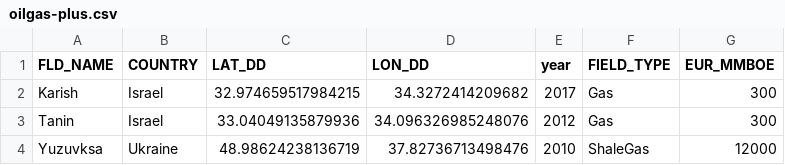
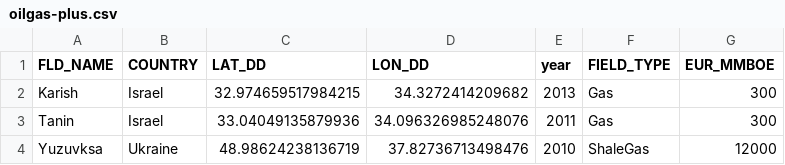
Before and after one commit to muratk5n/thirdwave, a CSV file: en/2019/05/oilgas-plus.csv, drawn as a sheet.

Commit message:
--

```diff
--- a/en/2019/05/oilgas-plus.csv
+++ b/en/2019/05/oilgas-plus.csv
@@ -1,4 +1,4 @@
 FLD_NAME,COUNTRY,LAT_DD,LON_DD,year,FIELD_TYPE,EUR_MMBOE
-Karish,Israel,32.974659517984215,34.3272414209682,2017,Gas,300
-Tanin,Israel,33.04049135879936, 34.096326985248076,2012,Gas,300
+Karish,Israel,32.974659517984215,34.3272414209682,2013,Gas,300
+Tanin,Israel,33.04049135879936, 34.096326985248076,2011,Gas,300
 Yuzuvksa,Ukraine,48.98624238136719, 37.82736713498476,2010,ShaleGas,12000
```
